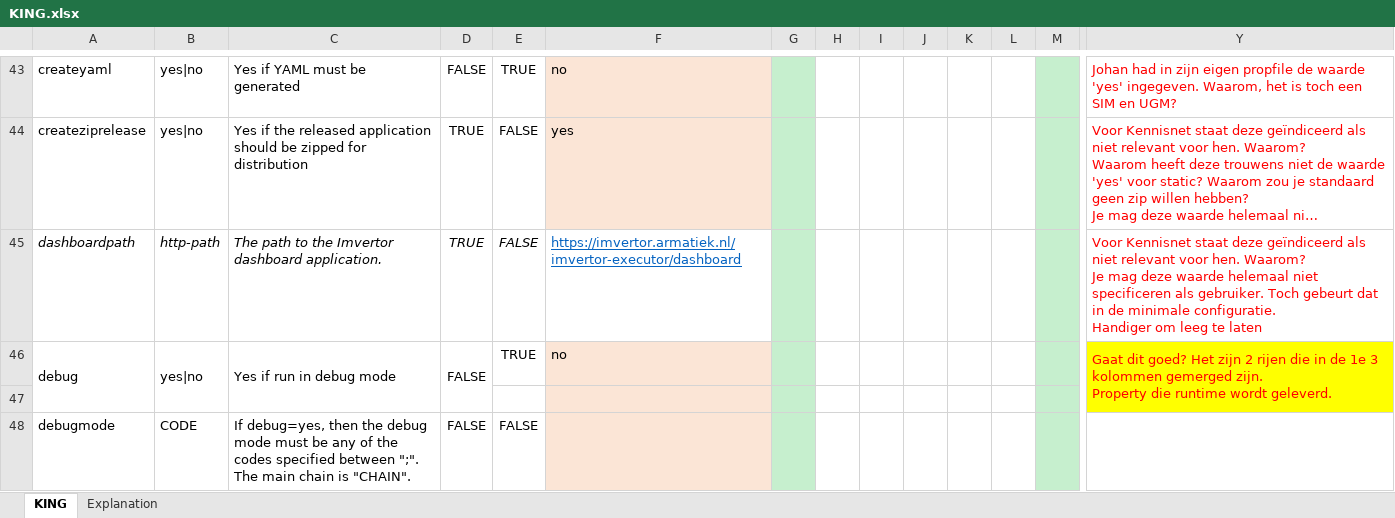
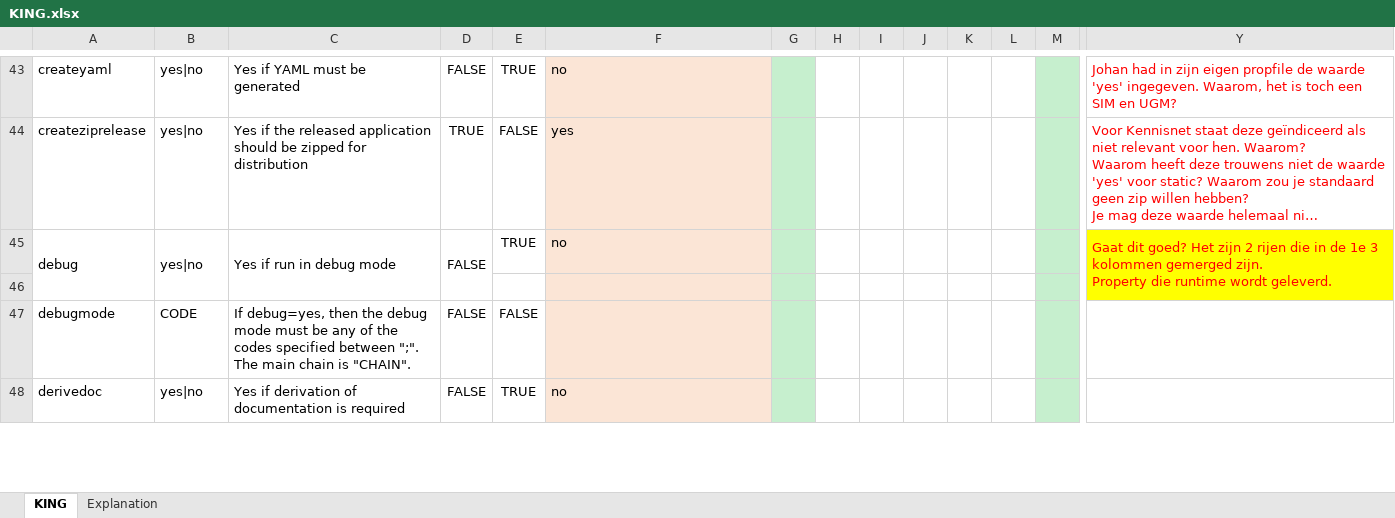
Before and after one commit to Imvertor/Imvertor-Maven, an Excel workbook: src/main/resources/input/KING/props/KING.xlsx, sheet KING, drawn as a sheet; only a part is shown, gaps mark what is left out; the shorter side is filled out with more unchanged rows; long unchanged cells end in …; values as stored, in another font and other column widths than the file's, no borders; rows hold the shown columns only; ↵ is a line break in a cell; the diff names each change by its address in the sheet, - before the commit and + after, or states it on an @@ line.

Commit message:
Referentie naar dashboardpath property verwijderd
Sinds eind 2024 is het dashboard niet meer actief. Daarmee is de relatie
tussen Imvertor en de Imvertor SaaS niet meer relevant en is dit zuiver
één richting gemaakt; Imvertor is SaaS agnostisch.

Improvement.

```diff
--- a/src/main/resources/input/KING/props/KING.xlsx (sheet KING)
+++ b/src/main/resources/input/KING/props/KING.xlsx (sheet KING)
-row 45: dashboardpath | http-path | The path to the Imvertor dashboard application. | TRUE | FALSE | https://imvertor.armatiek.nl/imvertor-executor/dashboard |  |  |  |  |  |  |  | Voor Kennisnet staat deze geïndiceerd als niet relevant voor hen. Waarom? ↵ Je mag deze waarde helemaal niet specificeren als gebruiker. Toch gebeurt dat in de minimale configuratie. ↵ Handiger om leeg te laten
```
Also changed, not shown: src/main/resources/input/BRO/props/BRO.xlsx, src/main/resources/input/IHW/props/IHW.xlsx, 11 other files.
